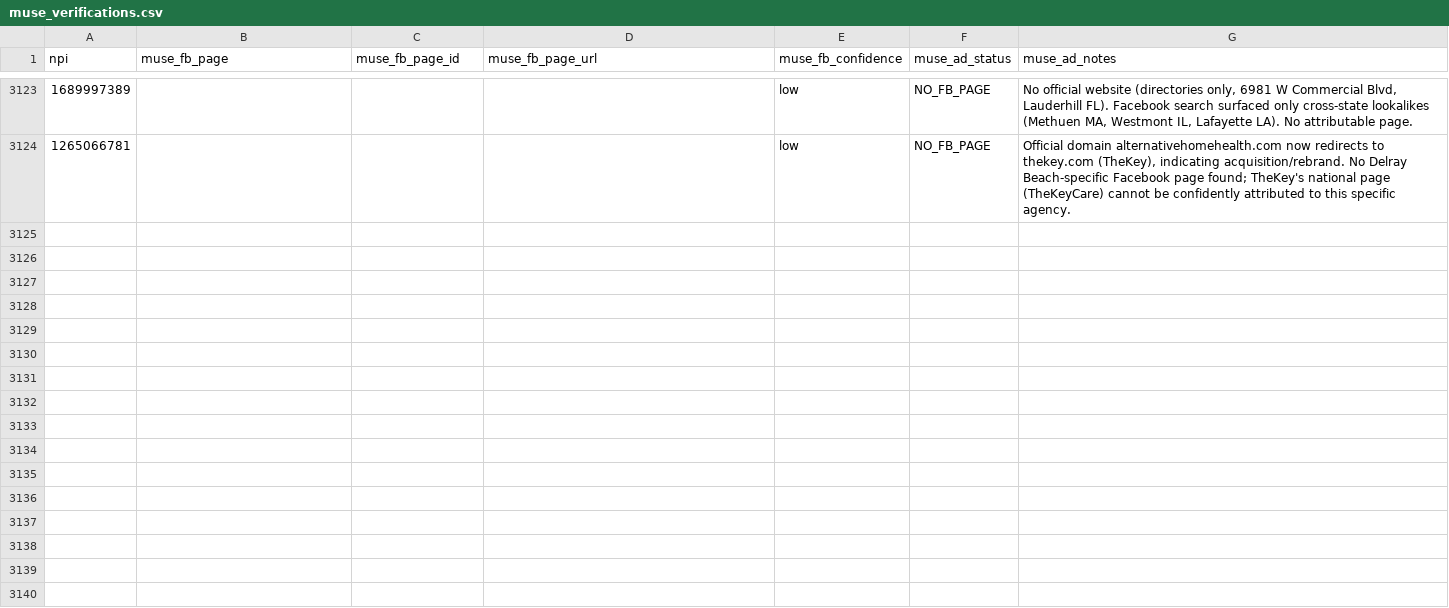
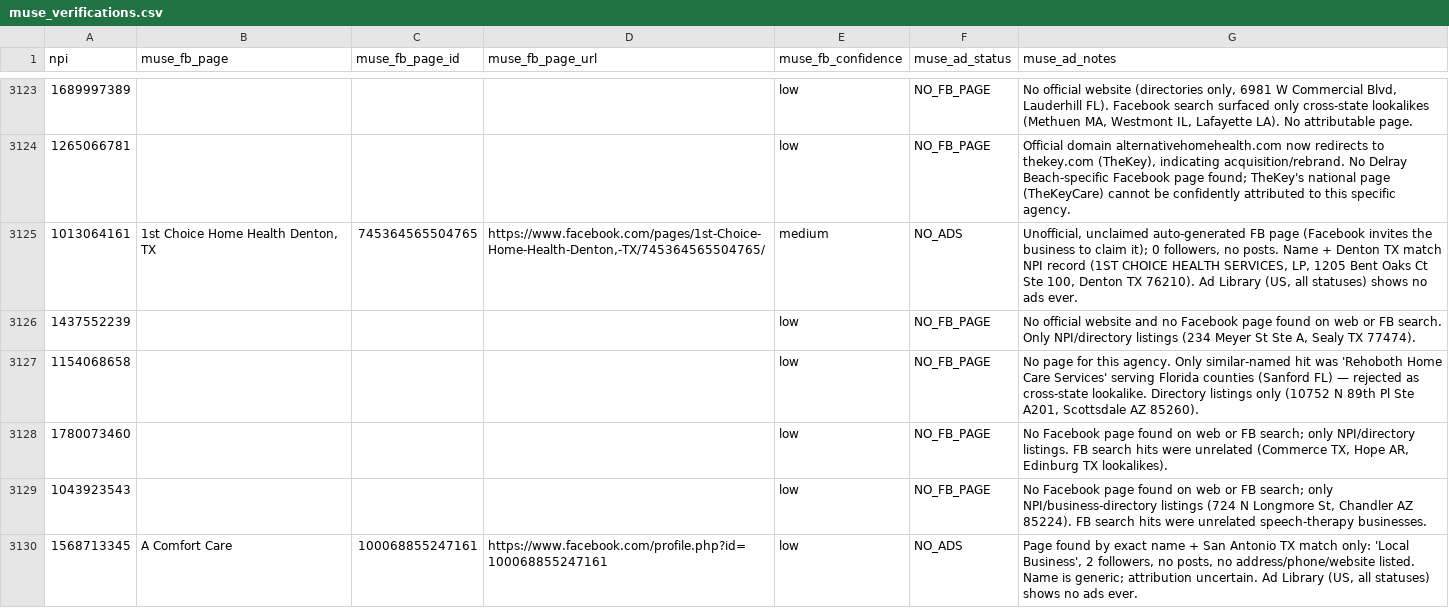
Before and after one commit to Sarojkumar9999/targeto-senior-home-care-pipeline, a CSV file: data/muse_verifications.csv, drawn as a sheet; only a part is shown, gaps mark what is left out; the diff covers the shown part only; the diff names each change by its address in the sheet, - before the commit and + after, or states it on an @@ line.

Commit message:
tier 4 wave 26 batch 27/110: 12 no-FB-trace agencies (15 workers) (+12 verified, 0 dupes skipped)

```diff
--- a/data/muse_verifications.csv
+++ b/data/muse_verifications.csv
+row 3125: 1013064161 | 1st Choice Home Health Denton, TX | 745364565504765 | https://www.facebook.com/pages/1st-Choice-Home-Health-Denton,-TX/745364565504765/ | medium | NO_ADS | Unofficial, unclaimed auto-generated FB page (Facebook invites the business to claim it); 0 followers, no posts. Name + Denton TX match NPI record (1ST CHOICE HEALTH SERVICES, LP, 1205 Bent Oaks Ct Ste 100, Denton TX 76210). Ad Library (US, all statuses) shows no ads ever.
+row 3126: 1437552239 |  |  |  | low | NO_FB_PAGE | No official website and no Facebook page found on web or FB search. Only NPI/directory listings (234 Meyer St Ste A, Sealy TX 77474).
+row 3127: 1154068658 |  |  |  | low | NO_FB_PAGE | No page for this agency. Only similar-named hit was 'Rehoboth Home Care Services' serving Florida counties (Sanford FL) — rejected as cross-state lookalike. Directory listings only (10752 N 89th Pl Ste A201, Scottsdale AZ 85260).
+row 3128: 1780073460 |  |  |  | low | NO_FB_PAGE | No Facebook page found on web or FB search; only NPI/directory listings. FB search hits were unrelated (Commerce TX, Hope AR, Edinburg TX lookalikes).
+row 3129: 1043923543 |  |  |  | low | NO_FB_PAGE | No Facebook page found on web or FB search; only NPI/business-directory listings (724 N Longmore St, Chandler AZ 85224). FB search hits were unrelated speech-therapy businesses.
+row 3130: 1568713345 | A Comfort Care | 100068855247161 | https://www.facebook.com/profile.php?id=100068855247161 | low | NO_ADS | Page found by exact name + San Antonio TX match only: 'Local Business', 2 followers, no posts, no address/phone/website listed. Name is generic; attribution uncertain. Ad Library (US, all statuses) shows no ads ever.
```
Also changed, not shown: 6 added rows elsewhere in this file.
